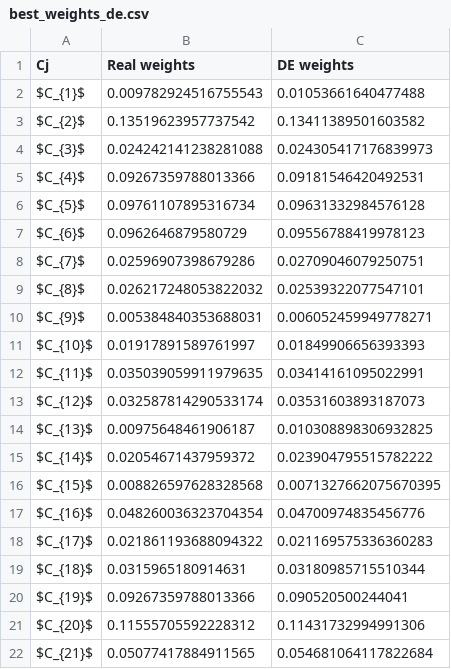
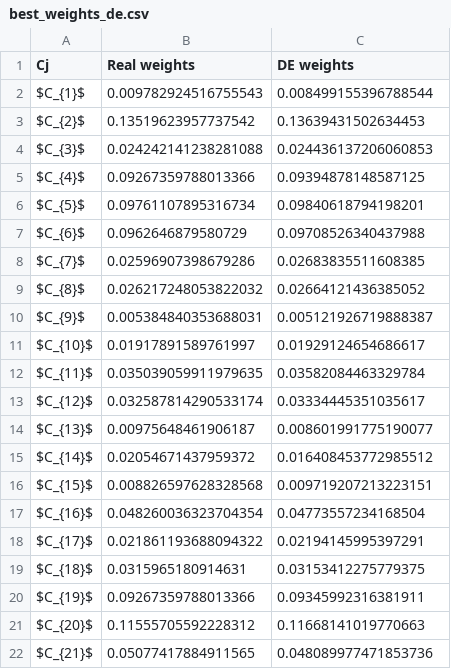
Before and after one commit to energyinpython/DE-SPOTIS-DSS, a CSV file: output/best_weights_de.csv, drawn as a sheet.

```diff
--- a/output/best_weights_de.csv
+++ b/output/best_weights_de.csv
@@ -1,22 +1,22 @@
 Cj,Real weights,DE weights
-$C_{1}$,0.009782924516755543,0.01053661640477488
-$C_{2}$,0.13519623957737542,0.13411389501603582
-$C_{3}$,0.024242141238281088,0.024305417176839973
-$C_{4}$,0.09267359788013366,0.09181546420492531
-$C_{5}$,0.09761107895316734,0.09631332984576128
-$C_{6}$,0.0962646879580729,0.09556788419978123
-$C_{7}$,0.02596907398679286,0.02709046079250751
-$C_{8}$,0.026217248053822032,0.02539322077547101
-$C_{9}$,0.005384840353688031,0.006052459949778271
-$C_{10}$,0.01917891589761997,0.01849906656393393
-$C_{11}$,0.035039059911979635,0.03414161095022991
-$C_{12}$,0.032587814290533174,0.03531603893187073
-$C_{13}$,0.00975648461906187,0.010308898306932825
-$C_{14}$,0.02054671437959372,0.023904795515782222
-$C_{15}$,0.008826597628328568,0.0071327662075670395
-$C_{16}$,0.048260036323704354,0.04700974835456776
-$C_{17}$,0.021861193688094322,0.021169575336360283
-$C_{18}$,0.0315965180914631,0.03180985715510344
-$C_{19}$,0.09267359788013366,0.090520500244041
-$C_{20}$,0.11555705592228312,0.11431732994991306
-$C_{21}$,0.05077417884911565,0.054681064117822684
+$C_{1}$,0.009782924516755543,0.008499155396788544
+$C_{2}$,0.13519623957737542,0.13639431502634453
+$C_{3}$,0.024242141238281088,0.024436137206060853
+$C_{4}$,0.09267359788013366,0.09394878148587125
+$C_{5}$,0.09761107895316734,0.09840618794198201
+$C_{6}$,0.0962646879580729,0.09708526340437988
+$C_{7}$,0.02596907398679286,0.02683835511608385
+$C_{8}$,0.026217248053822032,0.02664121436385052
+$C_{9}$,0.005384840353688031,0.005121926719888387
+$C_{10}$,0.01917891589761997,0.01929124654686617
+$C_{11}$,0.035039059911979635,0.03582084463329784
+$C_{12}$,0.032587814290533174,0.03334445351035617
+$C_{13}$,0.00975648461906187,0.008601991775190077
+$C_{14}$,0.02054671437959372,0.016408453772985512
+$C_{15}$,0.008826597628328568,0.009719207213223151
+$C_{16}$,0.048260036323704354,0.04773557234168504
+$C_{17}$,0.021861193688094322,0.02194145995397291
+$C_{18}$,0.0315965180914631,0.03153412275779375
+$C_{19}$,0.09267359788013366,0.09345992316381911
+$C_{20}$,0.11555705592228312,0.11668141019770663
+$C_{21}$,0.05077417884911565,0.048089977471853736
```
Also changed, not shown: output/best_fitness.csv, output/mean_fitness.csv, 4 other files.
